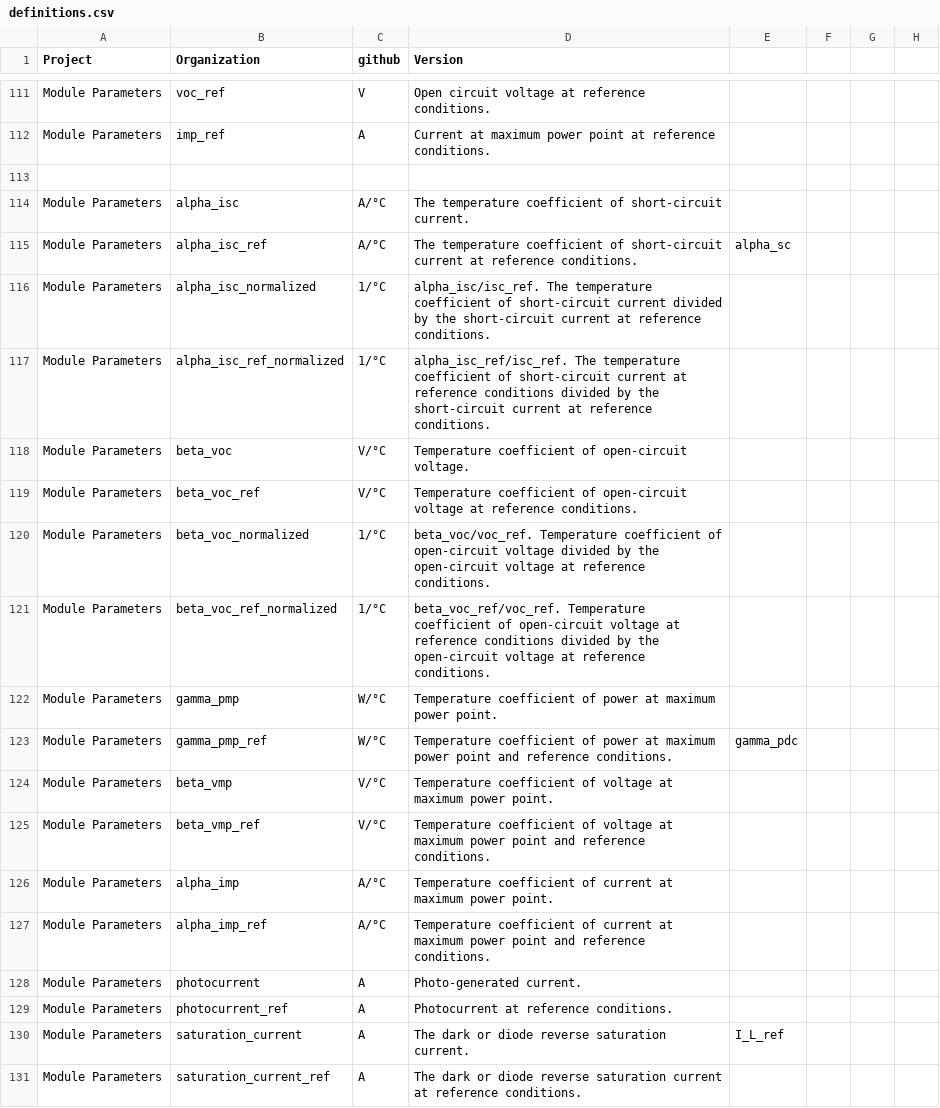
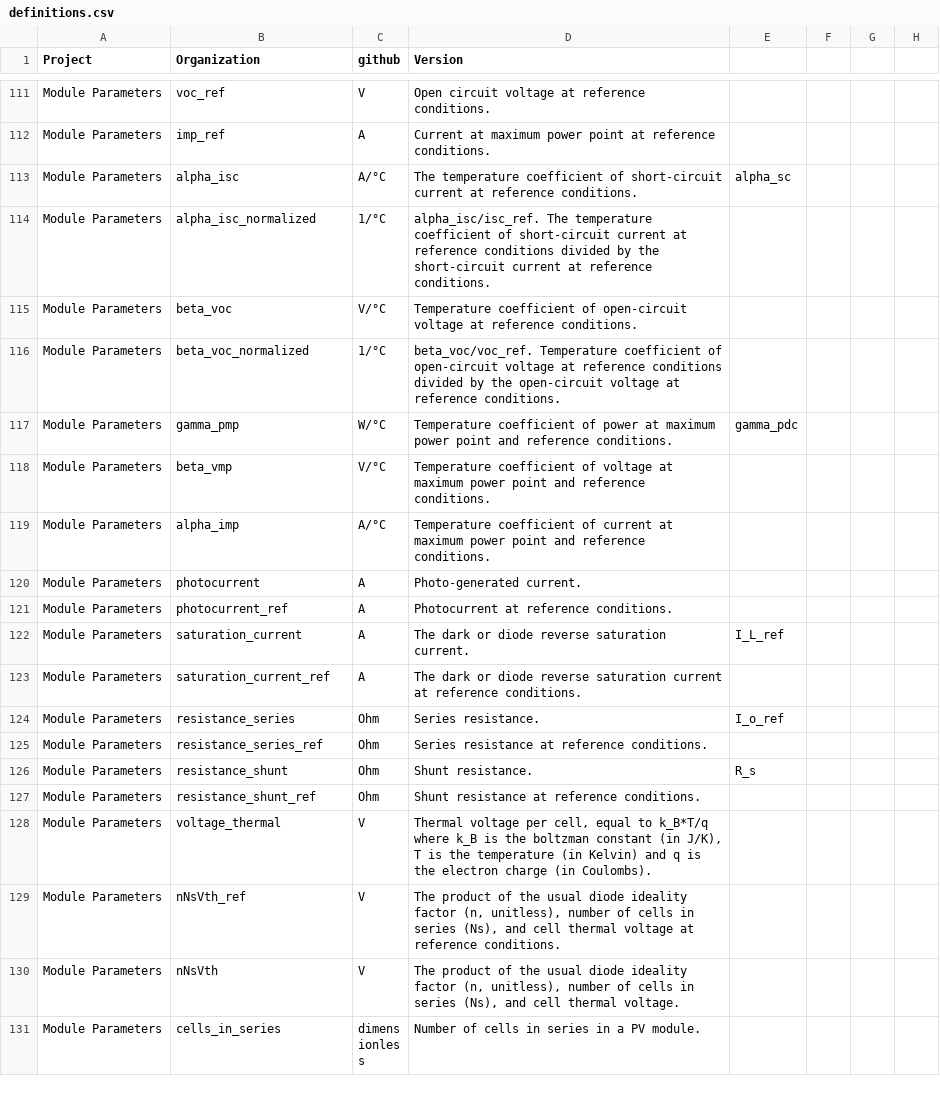
Before and after one commit to DuraMAT/pv-terms, a CSV file: definitions.csv, drawn as a sheet; only a part is shown, gaps mark what is left out; the shorter side is filled out with more unchanged rows.

Commit message:
removing _ref from temp co labels

```diff
--- a/definitions.csv
+++ b/definitions.csv
@@ -112,17 +112,9 @@ Module Parameters,voc_ref,V,Open circuit voltage at reference conditions.,,,,
 Module Parameters,imp_ref,A,Current at maximum power point at reference conditions.,,,,
-
-Module Parameters,alpha_isc,A/°C,The temperature coefficient of short-circuit current.,,,,
-Module Parameters,alpha_isc_ref,A/°C,The temperature coefficient of short-circuit current at reference conditions.,alpha_sc,,,
-Module Parameters,alpha_isc_normalized,1/°C,alpha_isc/isc_ref. The temperature coefficient of short-circuit current divided by the short-circuit current at reference conditions.,,,,
-Module Parameters,alpha_isc_ref_normalized,1/°C,alpha_isc_ref/isc_ref. The temperature coefficient of short-circuit current at reference conditions divided by the short-circuit current at reference conditions. ,,,,
-Module Parameters,beta_voc,V/°C,Temperature coefficient of open-circuit voltage.,,,,
-Module Parameters,beta_voc_ref,V/°C,Temperature coefficient of open-circuit voltage at reference conditions.,,,,
-Module Parameters,beta_voc_normalized,1/°C,beta_voc/voc_ref. Temperature coefficient of open-circuit voltage divided by the open-circuit voltage at reference conditions.,,,,
-Module Parameters,beta_voc_ref_normalized,1/°C,beta_voc_ref/voc_ref. Temperature coefficient of open-circuit voltage at reference conditions divided by the open-circuit voltage at reference conditions.,,,,
-Module Parameters,gamma_pmp,W/°C,Temperature coefficient of power at maximum power point.,,,,
-Module Parameters,gamma_pmp_ref,W/°C,Temperature coefficient of power at maximum power point and reference conditions.,gamma_pdc,,,
-Module Parameters,beta_vmp,V/°C,Temperature coefficient of voltage at maximum power point.,,,,
-Module Parameters,beta_vmp_ref,V/°C,Temperature coefficient of voltage at maximum power point and reference conditions.,,,,
-Module Parameters,alpha_imp,A/°C,Temperature coefficient of current at maximum power point.,,,,
-Module Parameters,alpha_imp_ref,A/°C,Temperature coefficient of current at maximum power point and reference conditions.,,,,
+Module Parameters,alpha_isc,A/°C,The temperature coefficient of short-circuit current at reference conditions.,alpha_sc,,,
+Module Parameters,alpha_isc_normalized,1/°C,alpha_isc/isc_ref. The temperature coefficient of short-circuit current at reference conditions divided by the short-circuit current at reference conditions. ,,,,
+Module Parameters,beta_voc,V/°C,Temperature coefficient of open-circuit voltage at reference conditions.,,,,
+Module Parameters,beta_voc_normalized,1/°C,beta_voc/voc_ref. Temperature coefficient of open-circuit voltage at reference conditions divided by the open-circuit voltage at reference conditions.,,,,
+Module Parameters,gamma_pmp,W/°C,Temperature coefficient of power at maximum power point and reference conditions.,gamma_pdc,,,
+Module Parameters,beta_vmp,V/°C,Temperature coefficient of voltage at maximum power point and reference conditions.,,,,
+Module Parameters,alpha_imp,A/°C,Temperature coefficient of current at maximum power point and reference conditions.,,,,
 Module Parameters,photocurrent,A,Photo-generated current.,,,,
```
